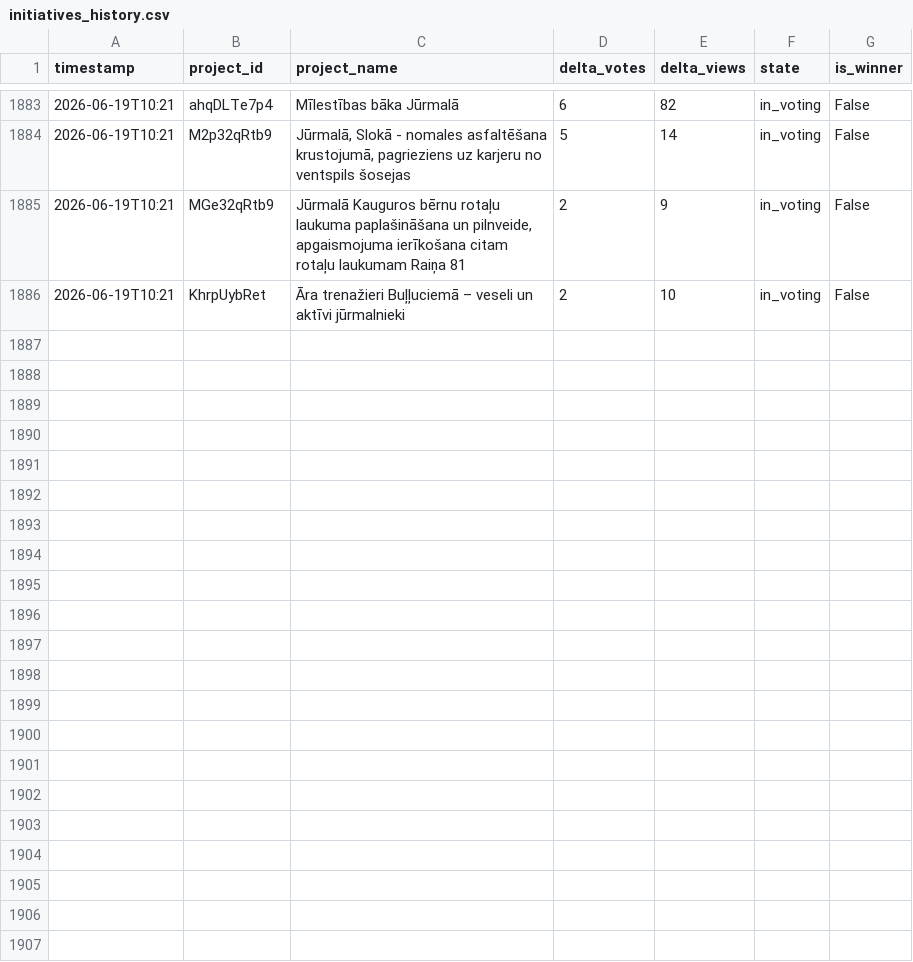
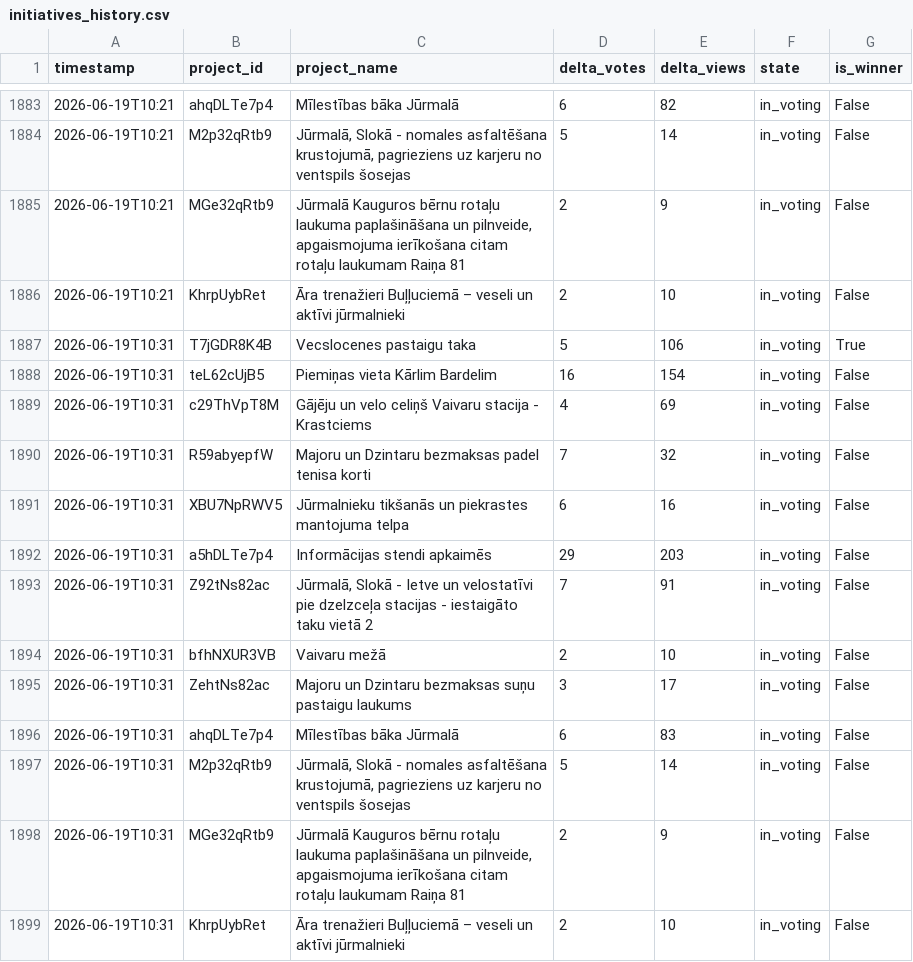
Before and after one commit to mikemaste1/jurmala-initiatives-tracker, a CSV file: data/initiatives_history.csv, drawn as a sheet; only a part is shown, gaps mark what is left out.

```diff
--- a/data/initiatives_history.csv
+++ b/data/initiatives_history.csv
@@ -1886 +1886,14 @@ timestamp,project_id,project_name,delta_votes,delta_views,state,is_winner
 2026-06-19T10:21,KhrpUybRet,Āra trenažieri Buļļuciemā – veseli un aktīvi jūrmalnieki,2,10,in_voting,False
+2026-06-19T10:31,T7jGDR8K4B,Vecslocenes pastaigu taka,5,106,in_voting,True
+2026-06-19T10:31,teL62cUjB5,Piemiņas vieta Kārlim Bardelim,16,154,in_voting,False
+2026-06-19T10:31,c29ThVpT8M,Gājēju un velo celiņš Vaivaru stacija - Krastciems,4,69,in_voting,False
+2026-06-19T10:31,R59abyepfW,Majoru un Dzintaru bezmaksas padel tenisa korti,7,32,in_voting,False
+2026-06-19T10:31,XBU7NpRWV5,Jūrmalnieku tikšanās un piekrastes mantojuma telpa,6,16,in_voting,False
+2026-06-19T10:31,a5hDLTe7p4,Informācijas stendi apkaimēs,29,203,in_voting,False
+2026-06-19T10:31,Z92tNs82ac,"Jūrmalā, Slokā - Ietve un velostatīvi pie dzelzceļa stacijas - iestaigāto taku vietā 2",7,91,in_voting,False
+2026-06-19T10:31,bfhNXUR3VB,Vaivaru mežā,2,10,in_voting,False
+2026-06-19T10:31,ZehtNs82ac,Majoru un Dzintaru bezmaksas suņu pastaigu laukums,3,17,in_voting,False
+2026-06-19T10:31,ahqDLTe7p4,Mīlestības bāka Jūrmalā,6,83,in_voting,False
+2026-06-19T10:31,M2p32qRtb9,"Jūrmalā, Slokā - nomales asfaltēšana krustojumā, pagrieziens uz karjeru no ventspils šosejas",5,14,in_voting,False
+2026-06-19T10:31,MGe32qRtb9,"Jūrmalā Kauguros bērnu rotaļu laukuma paplašināšana un pilnveide, apgaismojuma ierīkošana citam rotaļu laukumam Raiņa 81",2,9,in_voting,False
+2026-06-19T10:31,KhrpUybRet,Āra trenažieri Buļļuciemā – veseli un aktīvi jūrmalnieki,2,10,in_voting,False
```
Also changed, not shown: 4 other files.
